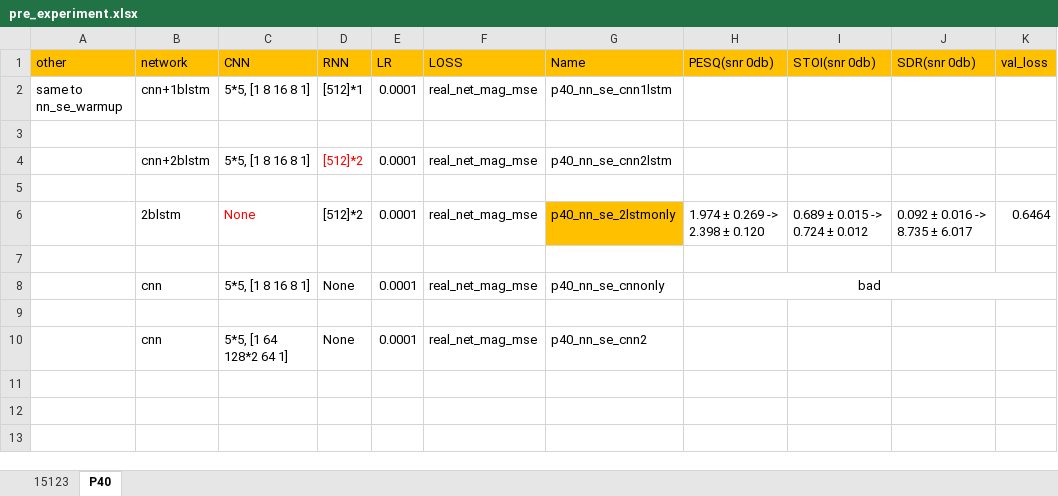
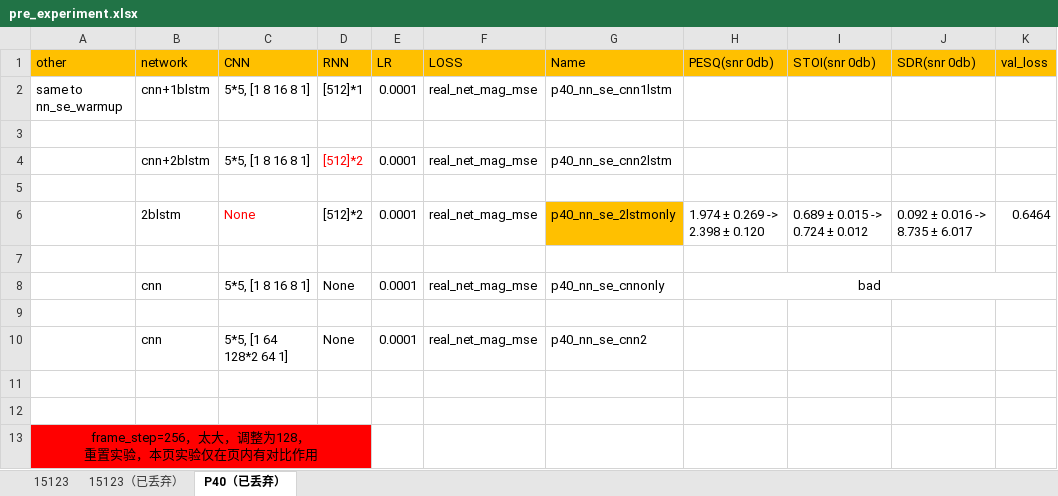
Before and after one commit to IMLHF/speech_enhancement_2019, an Excel workbook: pre_experiment.xlsx, sheet P40（已丢弃）, drawn as a sheet; values as stored, in another font and other column widths than the file's, no borders; ↵ is a line break in a cell; the diff names each change by its address in the sheet, - before the commit and + after, or states it on an @@ line.

```diff
--- a/pre_experiment.xlsx (sheet P40（已丢弃）)
+++ b/pre_experiment.xlsx (sheet P40（已丢弃）)
-sheet tab: P40
+sheet tab: P40（已丢弃）
+sheet tab: 15123（已丢弃）
+row 11: (empty)
+row 12: (empty)
+row 13: frame_step=256，太大，调整为128， ↵ 重置实验，本页实验仅在页内有对比作用
```
Also changed, not shown: sheet 15123.
